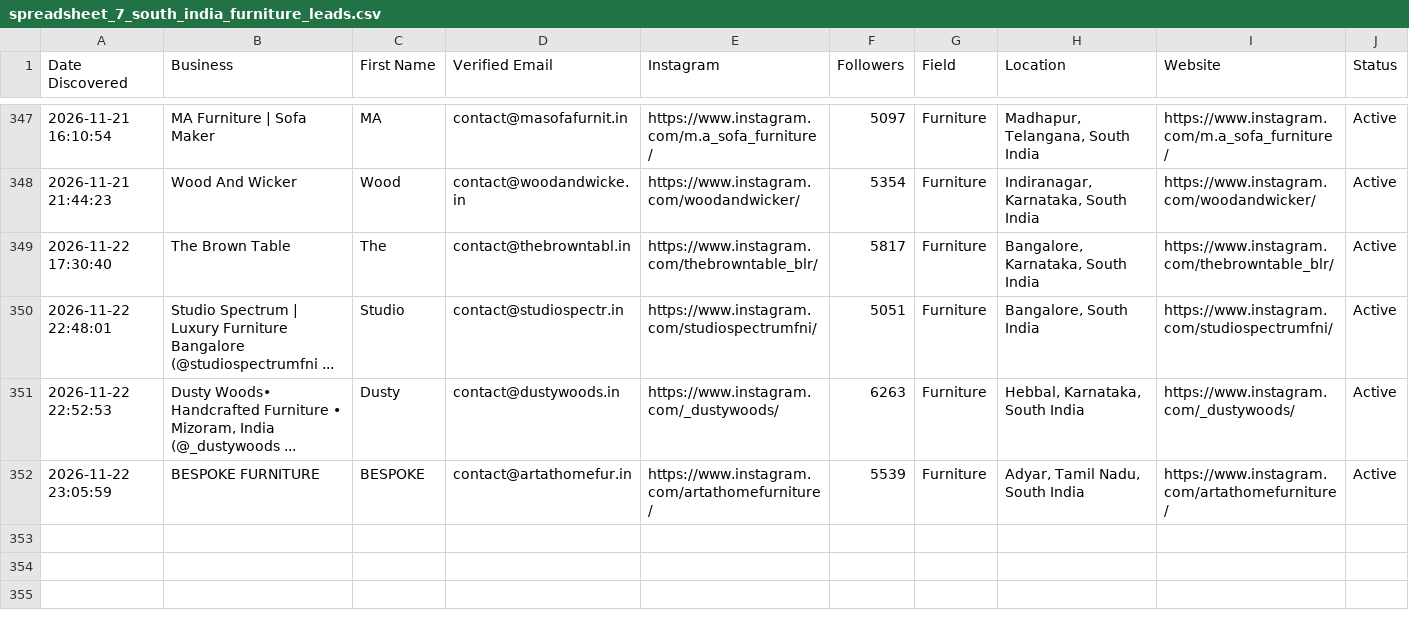
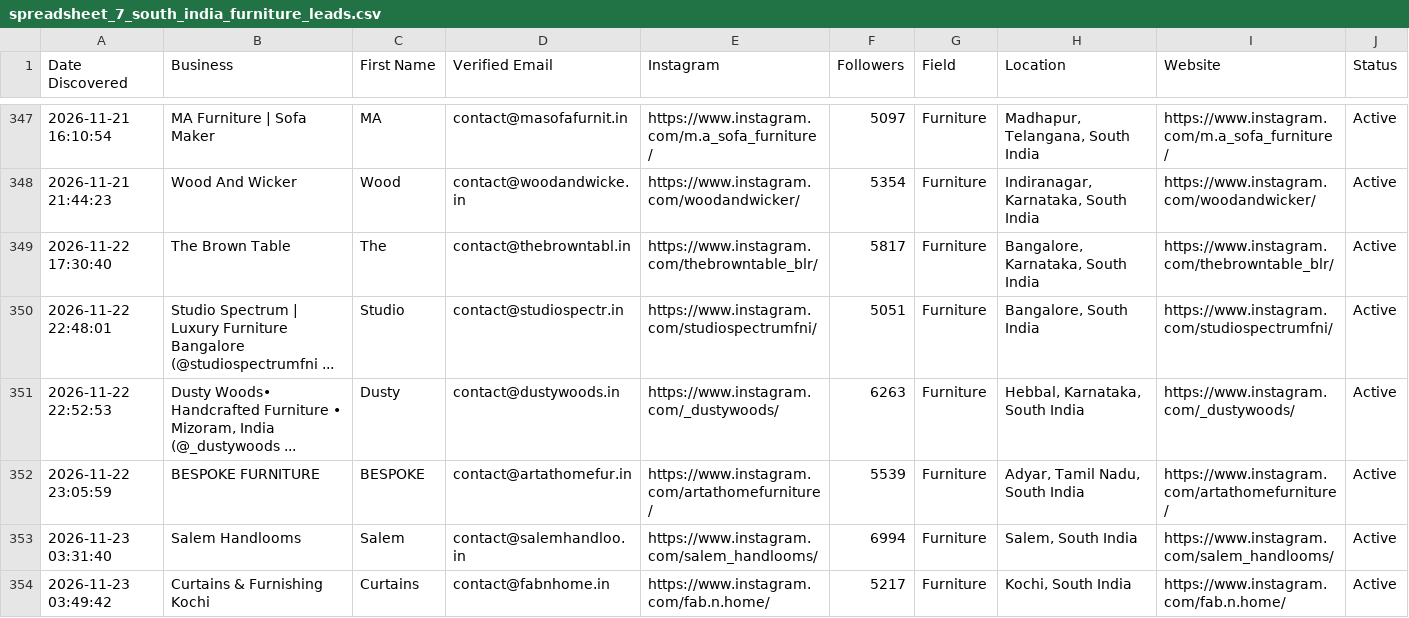
Before and after one commit to japindersinghbhasin-commits/spreadsheet-2-leads, a CSV file: spreadsheet_7_south_india_furniture_leads.csv, drawn as a sheet; only a part is shown, gaps mark what is left out; the diff names each change by its address in the sheet, - before the commit and + after, or states it on an @@ line.

```diff
--- a/spreadsheet_7_south_india_furniture_leads.csv
+++ b/spreadsheet_7_south_india_furniture_leads.csv
+row 353: 2026-11-23 03:31:40 | Salem Handlooms | Salem | contact@salemhandloo.in | https://www.instagram.com/salem_handlooms/ | 6994 | Furniture | Salem, South India | https://www.instagram.com/salem_handlooms/ | Active
+row 354: 2026-11-23 03:49:42 | Curtains & Furnishing Kochi | Curtains | contact@fabnhome.in | https://www.instagram.com/fab.n.home/ | 5217 | Furniture | Kochi, South India | https://www.instagram.com/fab.n.home/ | Active
```
Also changed, not shown: spreadsheet_8_south_india_real_estate_leads.csv.
